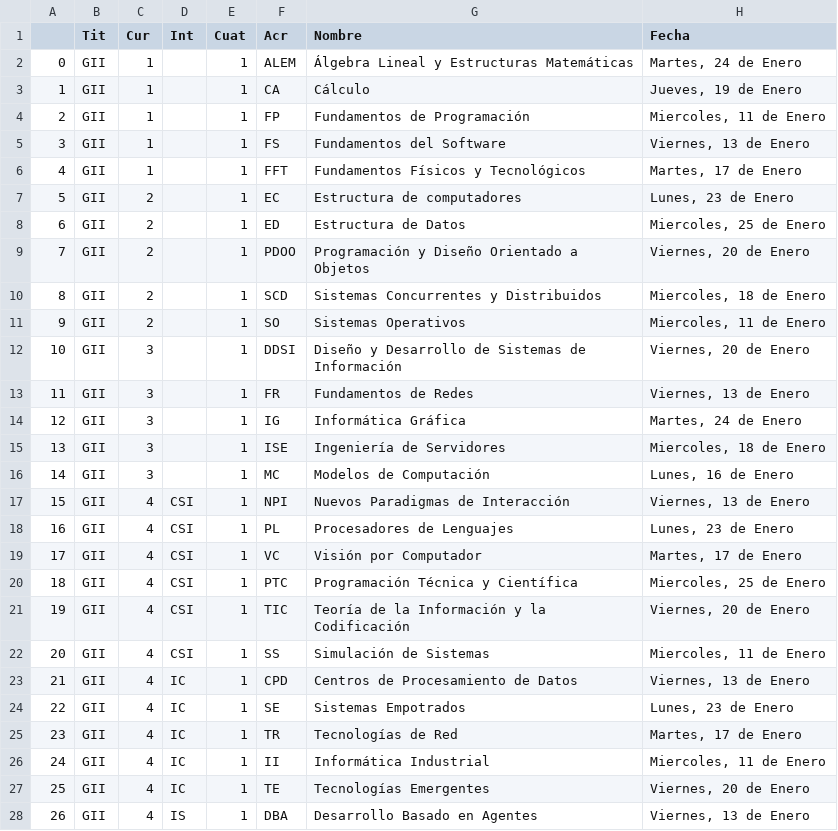
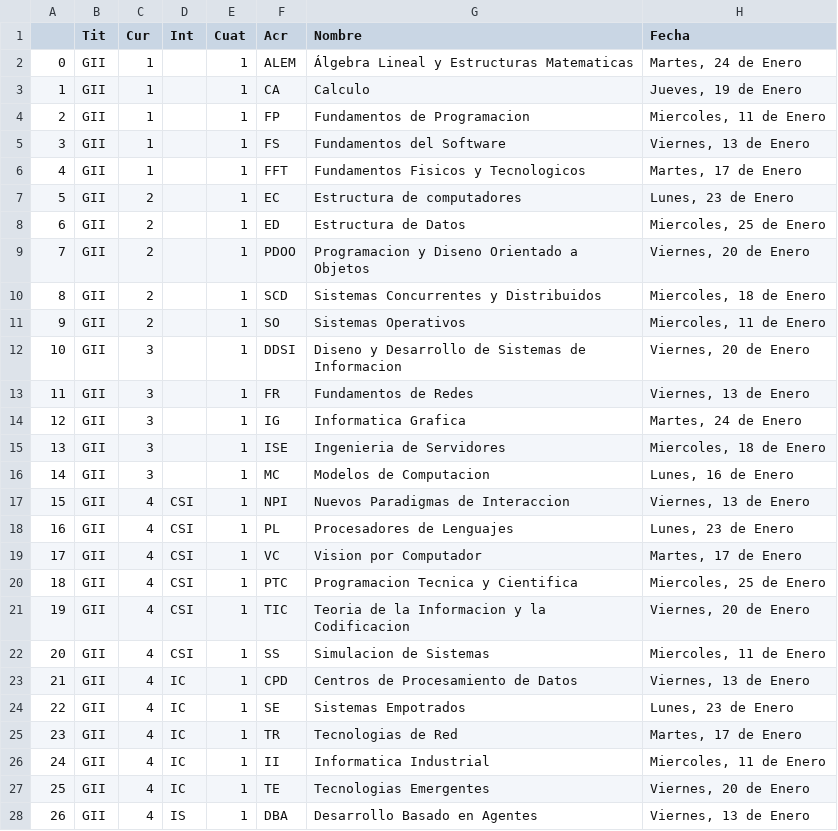
Before and after one commit to CodeBoy-source/Get-Exams-DatesUGR, a CSV file: datos/CalendarioExamenes22-23-GII.csv, drawn as a sheet; only a part is shown; the diff covers the shown part only.

```diff
--- a/datos/CalendarioExamenes22-23-GII.csv
+++ b/datos/CalendarioExamenes22-23-GII.csv
@@ -1,28 +1,28 @@
 ,Tit,Cur,Int,Cuat,Acr,Nombre,Fecha
-0,GII,1,,1,ALEM,Álgebra Lineal y Estructuras Matemáticas,"Martes, 24 de Enero"
-1,GII,1,,1,CA,Cálculo,"Jueves, 19 de Enero"
-2,GII,1,,1,FP,Fundamentos de Programación,"Miercoles, 11 de Enero"
+0,GII,1,,1,ALEM,Álgebra Lineal y Estructuras Matematicas,"Martes, 24 de Enero"
+1,GII,1,,1,CA,Calculo,"Jueves, 19 de Enero"
+2,GII,1,,1,FP,Fundamentos de Programacion,"Miercoles, 11 de Enero"
 3,GII,1,,1,FS,Fundamentos del Software,"Viernes, 13 de Enero"
-4,GII,1,,1,FFT,Fundamentos Físicos y Tecnológicos,"Martes, 17 de Enero"
+4,GII,1,,1,FFT,Fundamentos Fisicos y Tecnologicos,"Martes, 17 de Enero"
 5,GII,2,,1,EC,Estructura de computadores,"Lunes, 23 de Enero"
 6,GII,2,,1,ED,Estructura de Datos,"Miercoles, 25 de Enero"
-7,GII,2,,1,PDOO,Programación y Diseño Orientado a Objetos,"Viernes, 20 de Enero"
+7,GII,2,,1,PDOO,Programacion y Diseno Orientado a Objetos,"Viernes, 20 de Enero"
 8,GII,2,,1,SCD,Sistemas Concurrentes y Distribuidos,"Miercoles, 18 de Enero"
 9,GII,2,,1,SO,Sistemas Operativos,"Miercoles, 11 de Enero"
-10,GII,3,,1,DDSI,Diseño y Desarrollo de Sistemas de Información,"Viernes, 20 de Enero"
+10,GII,3,,1,DDSI,Diseno y Desarrollo de Sistemas de Informacion,"Viernes, 20 de Enero"
 11,GII,3,,1,FR,Fundamentos de Redes,"Viernes, 13 de Enero"
-12,GII,3,,1,IG,Informática Gráfica,"Martes, 24 de Enero"
-13,GII,3,,1,ISE,Ingeniería de Servidores,"Miercoles, 18 de Enero"
-14,GII,3,,1,MC,Modelos de Computación,"Lunes, 16 de Enero"
-15,GII,4,CSI,1,NPI,Nuevos Paradigmas de Interacción,"Viernes, 13 de Enero"
+12,GII,3,,1,IG,Informatica Grafica,"Martes, 24 de Enero"
+13,GII,3,,1,ISE,Ingenieria de Servidores,"Miercoles, 18 de Enero"
+14,GII,3,,1,MC,Modelos de Computacion,"Lunes, 16 de Enero"
+15,GII,4,CSI,1,NPI,Nuevos Paradigmas de Interaccion,"Viernes, 13 de Enero"
 16,GII,4,CSI,1,PL,Procesadores de Lenguajes,"Lunes, 23 de Enero"
-17,GII,4,CSI,1,VC,Visión por Computador,"Martes, 17 de Enero"
-18,GII,4,CSI,1,PTC,Programación Técnica y Científica,"Miercoles, 25 de Enero"
-19,GII,4,CSI,1,TIC,Teoría de la Información y la Codificación,"Viernes, 20 de Enero"
-20,GII,4,CSI,1,SS,Simulación de Sistemas,"Miercoles, 11 de Enero"
+17,GII,4,CSI,1,VC,Vision por Computador,"Martes, 17 de Enero"
+18,GII,4,CSI,1,PTC,Programacion Tecnica y Cientifica,"Miercoles, 25 de Enero"
+19,GII,4,CSI,1,TIC,Teoria de la Informacion y la Codificacion,"Viernes, 20 de Enero"
+20,GII,4,CSI,1,SS,Simulacion de Sistemas,"Miercoles, 11 de Enero"
 21,GII,4,IC,1,CPD,Centros de Procesamiento de Datos,"Viernes, 13 de Enero"
 22,GII,4,IC,1,SE,Sistemas Empotrados,"Lunes, 23 de Enero"
-23,GII,4,IC,1,TR,Tecnologías de Red,"Martes, 17 de Enero"
-24,GII,4,IC,1,II,Informática Industrial,"Miercoles, 11 de Enero"
-25,GII,4,IC,1,TE,Tecnologías Emergentes,"Viernes, 20 de Enero"
+23,GII,4,IC,1,TR,Tecnologias de Red,"Martes, 17 de Enero"
+24,GII,4,IC,1,II,Informatica Industrial,"Miercoles, 11 de Enero"
+25,GII,4,IC,1,TE,Tecnologias Emergentes,"Viernes, 20 de Enero"
 26,GII,4,IS,1,DBA,Desarrollo Basado en Agentes,"Viernes, 13 de Enero"
```
Also changed, not shown: 76 edited cells elsewhere in this file, datos/CalendarioExamenes22-23-GIIADE.csv, datos/CalendarioExamenes22-23-GIIM.csv, 4 other files.
